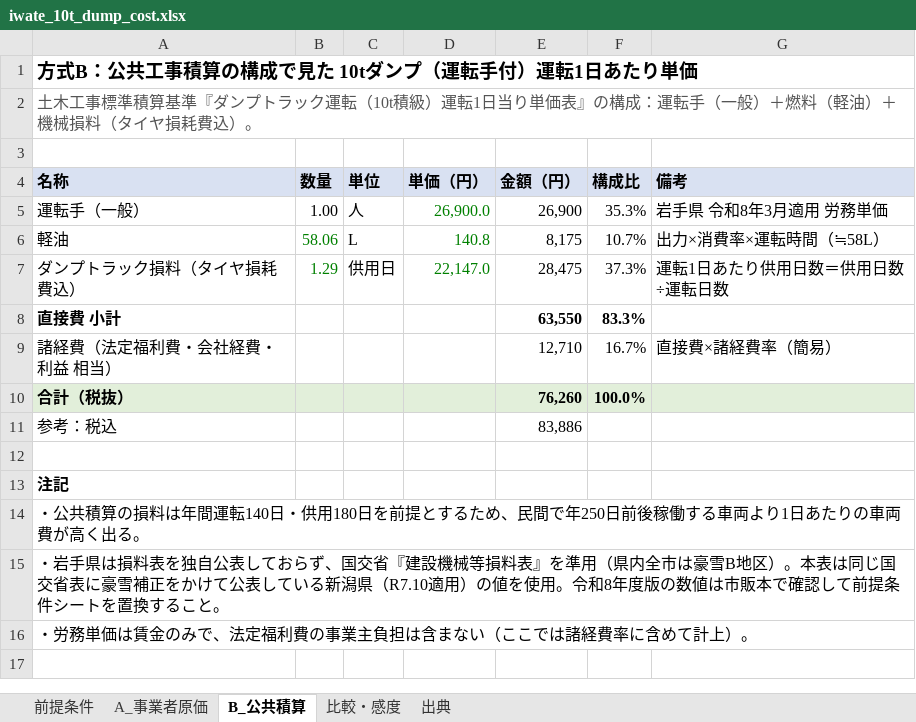
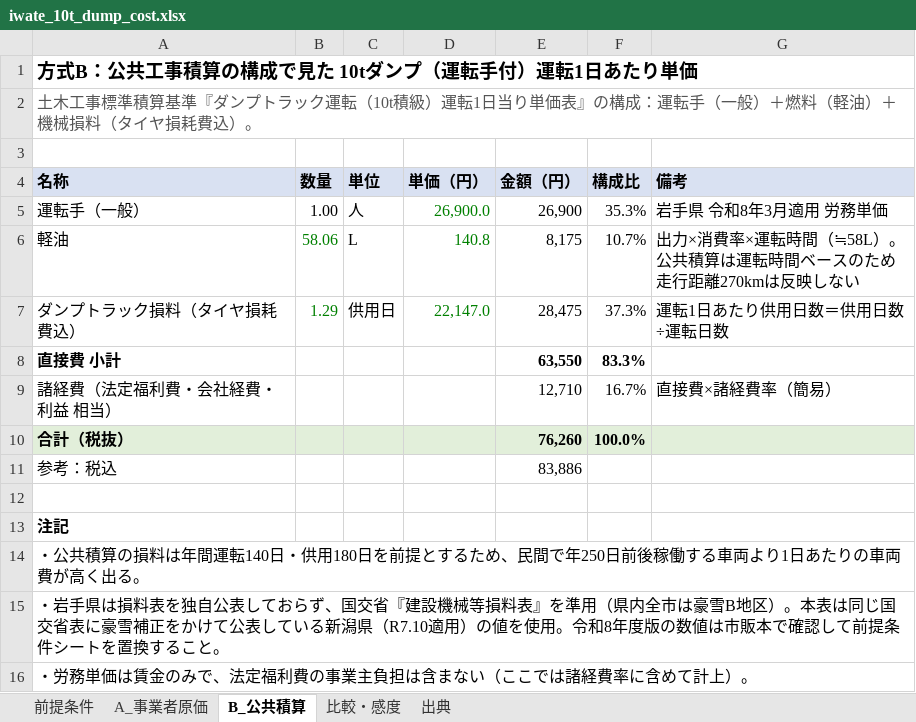
Before and after one commit to pompompom2000/test-project, an Excel workbook: research/iwate_10t_dump_cost.xlsx, sheet B_公共積算, drawn as a sheet; values as stored, in another font and other column widths than the file's, no borders; the diff names each change by its address in the sheet, - before the commit and + after, or states it on an @@ line.

```diff
--- a/research/iwate_10t_dump_cost.xlsx (sheet B_公共積算)
+++ b/research/iwate_10t_dump_cost.xlsx (sheet B_公共積算)
-G6 (備考): 出力×消費率×運転時間（≒58L）
+G6 (備考): 出力×消費率×運転時間（≒58L）。公共積算は運転時間ベースのため走行距離270kmは反映しない
```
Also changed, not shown: sheet A_事業者原価, sheet 比較・感度, sheet 前提条件, sheet 出典, formulas that keep their value, 2 other files.
